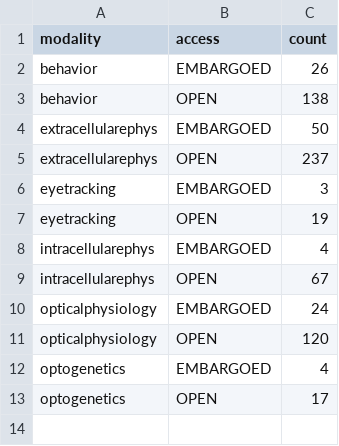
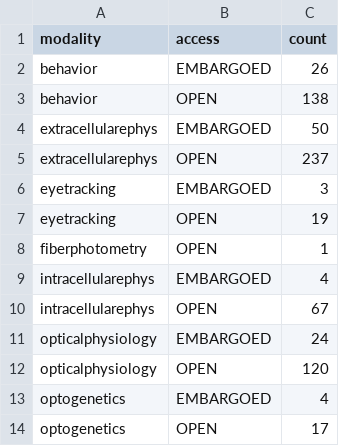
Before and after one commit to dandi/dandi-stats, a CSV file: data/summary_modalities.csv, drawn as a sheet; the diff names each change by its address in the sheet, - before the commit and + after, or states it on an @@ line.

```diff
--- a/data/summary_modalities.csv
+++ b/data/summary_modalities.csv
+row 8: fiberphotometry | OPEN | 1
```
Also changed, not shown: data/summary_timeseries.csv.
